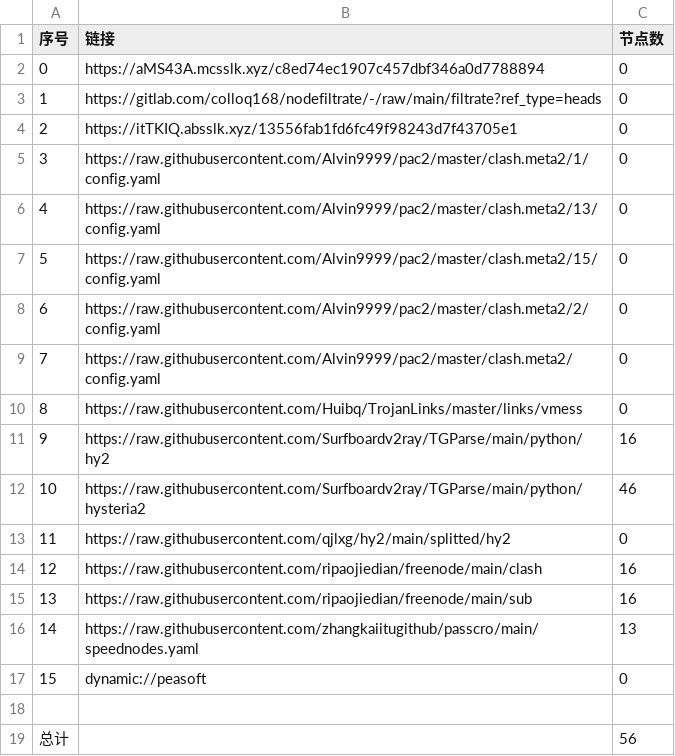
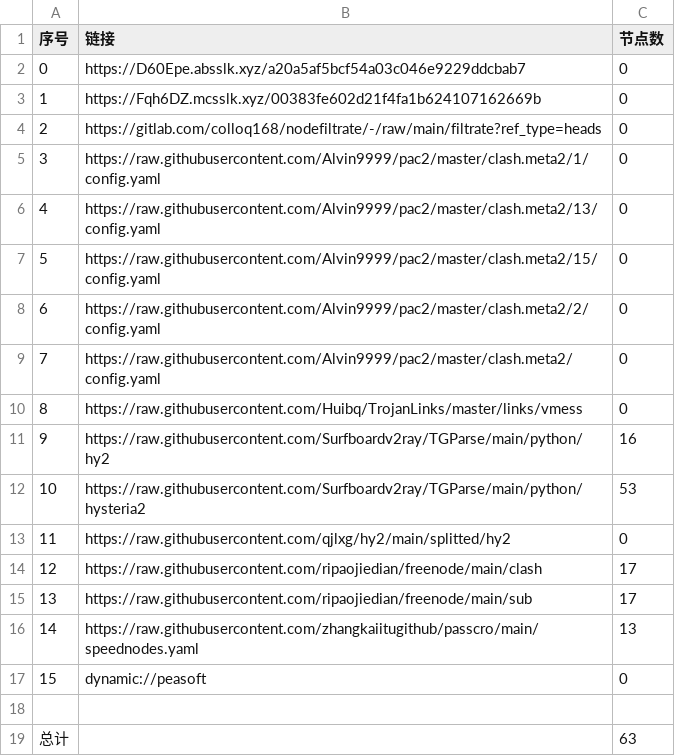
Before and after one commit to xiao33521/AutoMergePublicNodes33521, a CSV file: list_result.csv, drawn as a sheet.

```diff
--- a/list_result.csv
+++ b/list_result.csv
@@ -1,5 +1,5 @@
 序号,链接,节点数
-0,https://aMS43A.mcsslk.xyz/c8ed74ec1907c457dbf346a0d7788894,0
-1,https://gitlab.com/colloq168/nodefiltrate/-/raw/main/filtrate?ref_type=heads,0
-2,https://itTKIQ.absslk.xyz/13556fab1fd6fc49f98243d7f43705e1,0
+0,https://D60Epe.absslk.xyz/a20a5af5bcf54a03c046e9229ddcbab7,0
+1,https://Fqh6DZ.mcsslk.xyz/00383fe602d21f4fa1b624107162669b,0
+2,https://gitlab.com/colloq168/nodefiltrate/-/raw/main/filtrate?ref_type=heads,0
 3,https://raw.githubusercontent.com/Alvin9999/pac2/master/clash.meta2/1/config.yaml,0
@@ -11,6 +11,6 @@
 9,https://raw.githubusercontent.com/Surfboardv2ray/TGParse/main/python/hy2,16
-10,https://raw.githubusercontent.com/Surfboardv2ray/TGParse/main/python/hysteria2,46
+10,https://raw.githubusercontent.com/Surfboardv2ray/TGParse/main/python/hysteria2,53
 11,https://raw.githubusercontent.com/qjlxg/hy2/main/splitted/hy2,0
-12,https://raw.githubusercontent.com/ripaojiedian/freenode/main/clash,16
-13,https://raw.githubusercontent.com/ripaojiedian/freenode/main/sub,16
+12,https://raw.githubusercontent.com/ripaojiedian/freenode/main/clash,17
+13,https://raw.githubusercontent.com/ripaojiedian/freenode/main/sub,17
 14,https://raw.githubusercontent.com/zhangkaiitugithub/passcro/main/speednodes.yaml,13
@@ -18,2 +18,2 @@
 
-总计,,56
+总计,,63
```
Also changed, not shown: 17 other files.
